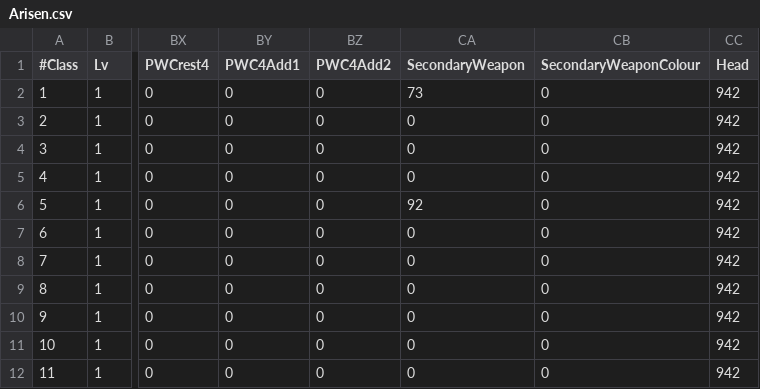
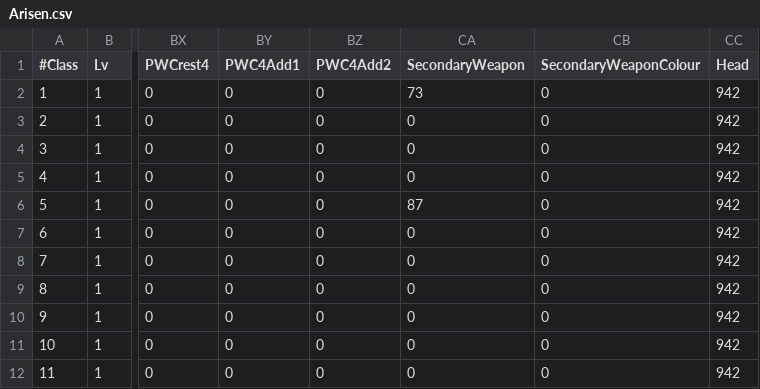
Before and after one commit to sebastian-heinz/Arrowgene.DragonsDogmaOnline, a CSV file: Arrowgene.Ddon.Shared/Files/Assets/Arisen.csv, drawn as a sheet; only a part is shown, gaps mark what is left out; the diff names each change by its address in the sheet, - before the commit and + after, or states it on an @@ line.

```diff
--- a/Arrowgene.Ddon.Shared/Files/Assets/Arisen.csv
+++ b/Arrowgene.Ddon.Shared/Files/Assets/Arisen.csv
-CA6 (SecondaryWeapon): 92
+CA6 (SecondaryWeapon): 87
```
Also changed, not shown: Arrowgene.Ddon.Shared/Files/Assets/MyPawn.csv, 12 other files.
